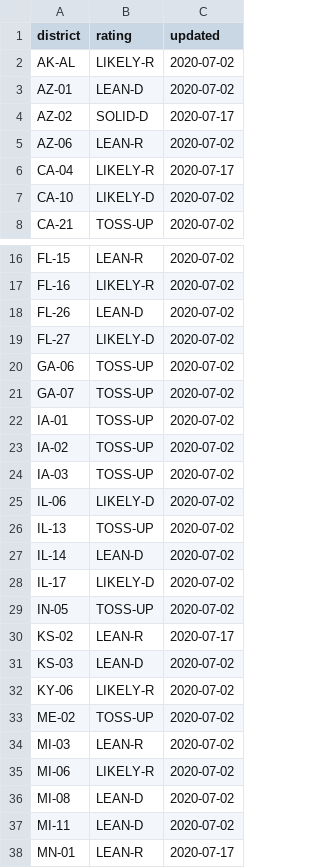
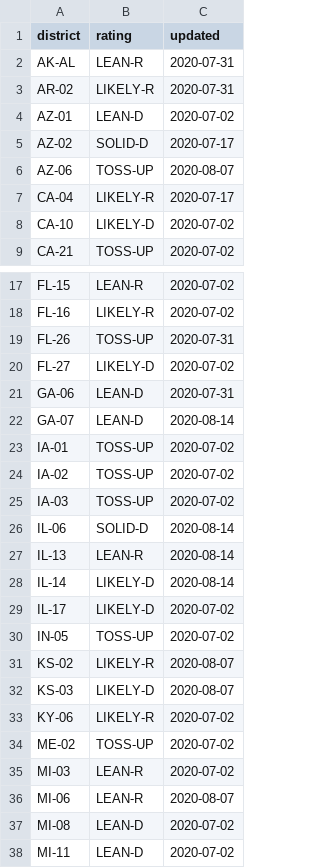
Before and after one commit to spacedogXYZ/crush2020, a CSV file: data/house-cook-rating.csv, drawn as a sheet; only a part is shown, gaps mark what is left out; the shorter side is filled out with more unchanged rows; the diff covers the shown part only.

Commit message:
update cook ratings

```diff
--- a/data/house-cook-rating.csv
+++ b/data/house-cook-rating.csv
@@ -1,6 +1,7 @@
 "district","rating","updated"
-"AK-AL","LIKELY-R","2020-07-02"
+"AK-AL","LEAN-R","2020-07-31"
+"AR-02","LIKELY-R","2020-07-31"
 "AZ-01","LEAN-D","2020-07-02"
 "AZ-02","SOLID-D","2020-07-17"
-"AZ-06","LEAN-R","2020-07-02"
+"AZ-06","TOSS-UP","2020-08-07"
 "CA-04","LIKELY-R","2020-07-17"
@@ -17,6 +18,6 @@
 "FL-16","LIKELY-R","2020-07-02"
-"FL-26","LEAN-D","2020-07-02"
+"FL-26","TOSS-UP","2020-07-31"
 "FL-27","LIKELY-D","2020-07-02"
-"GA-06","TOSS-UP","2020-07-02"
-"GA-07","TOSS-UP","2020-07-02"
+"GA-06","LEAN-D","2020-07-31"
+"GA-07","LEAN-D","2020-08-14"
 "IA-01","TOSS-UP","2020-07-02"
@@ -24,9 +25,9 @@
 "IA-03","TOSS-UP","2020-07-02"
-"IL-06","LIKELY-D","2020-07-02"
-"IL-13","TOSS-UP","2020-07-02"
-"IL-14","LEAN-D","2020-07-02"
+"IL-06","SOLID-D","2020-08-14"
+"IL-13","LEAN-R","2020-08-14"
+"IL-14","LIKELY-D","2020-08-14"
 "IL-17","LIKELY-D","2020-07-02"
 "IN-05","TOSS-UP","2020-07-02"
-"KS-02","LEAN-R","2020-07-17"
-"KS-03","LEAN-D","2020-07-02"
+"KS-02","LIKELY-R","2020-08-07"
+"KS-03","LIKELY-D","2020-08-07"
 "KY-06","LIKELY-R","2020-07-02"
@@ -34,3 +35,3 @@
 "MI-03","LEAN-R","2020-07-02"
-"MI-06","LIKELY-R","2020-07-02"
+"MI-06","LEAN-R","2020-08-07"
 "MI-08","LEAN-D","2020-07-02"
```
Also changed, not shown: 2 added rows and 24 edited cells elsewhere in this file, data/state-electoral-college.csv.
